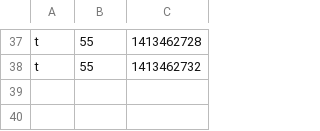
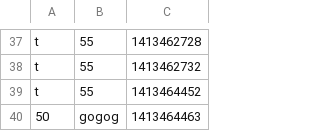
Before and after one commit to yychiaki/php, a CSV file: php1/chap5/bbs.csv, drawn as a sheet; only a part is shown, gaps mark what is left out.

```diff
--- a/php1/chap5/bbs.csv
+++ b/php1/chap5/bbs.csv
@@ -38 +38,3 @@ t,55,1413462728
 t,55,1413462732
+t,55,1413464452
+50,gogog,1413464463
```
Also changed, not shown: 1 other file.
